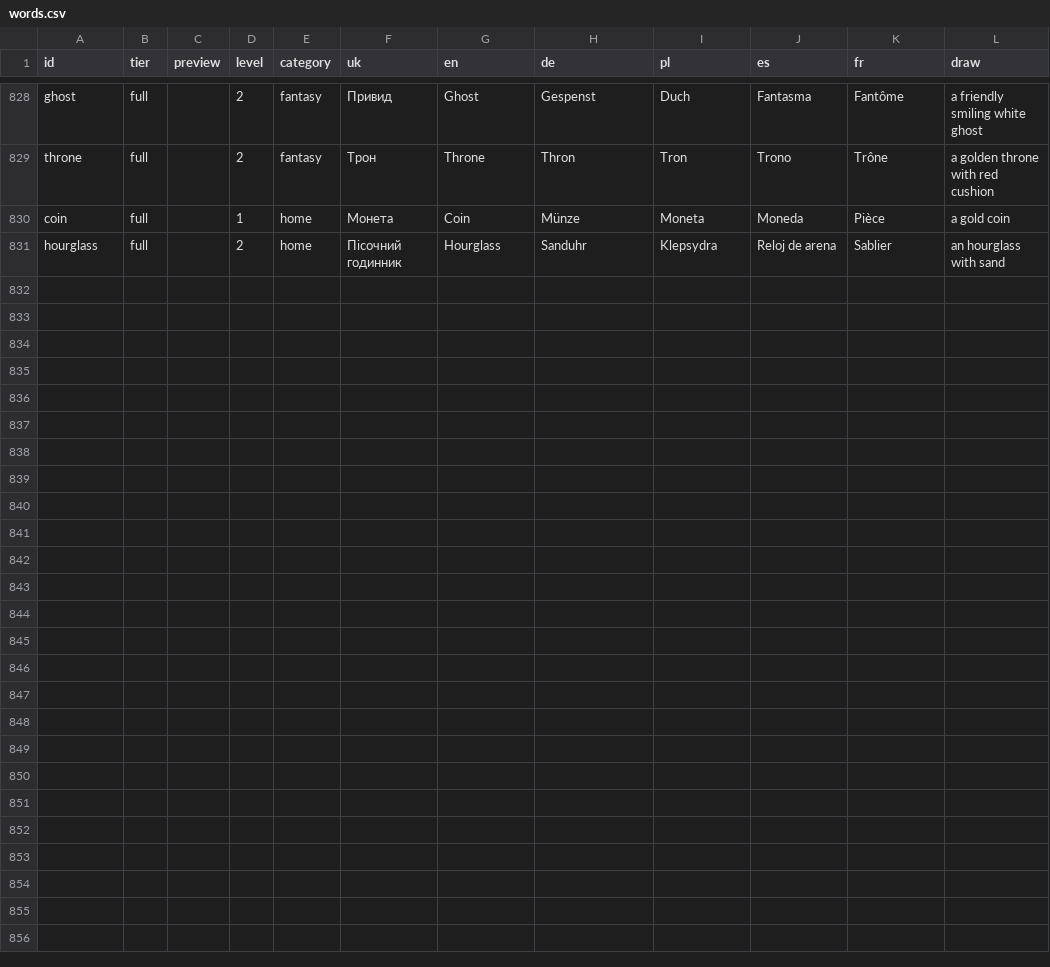
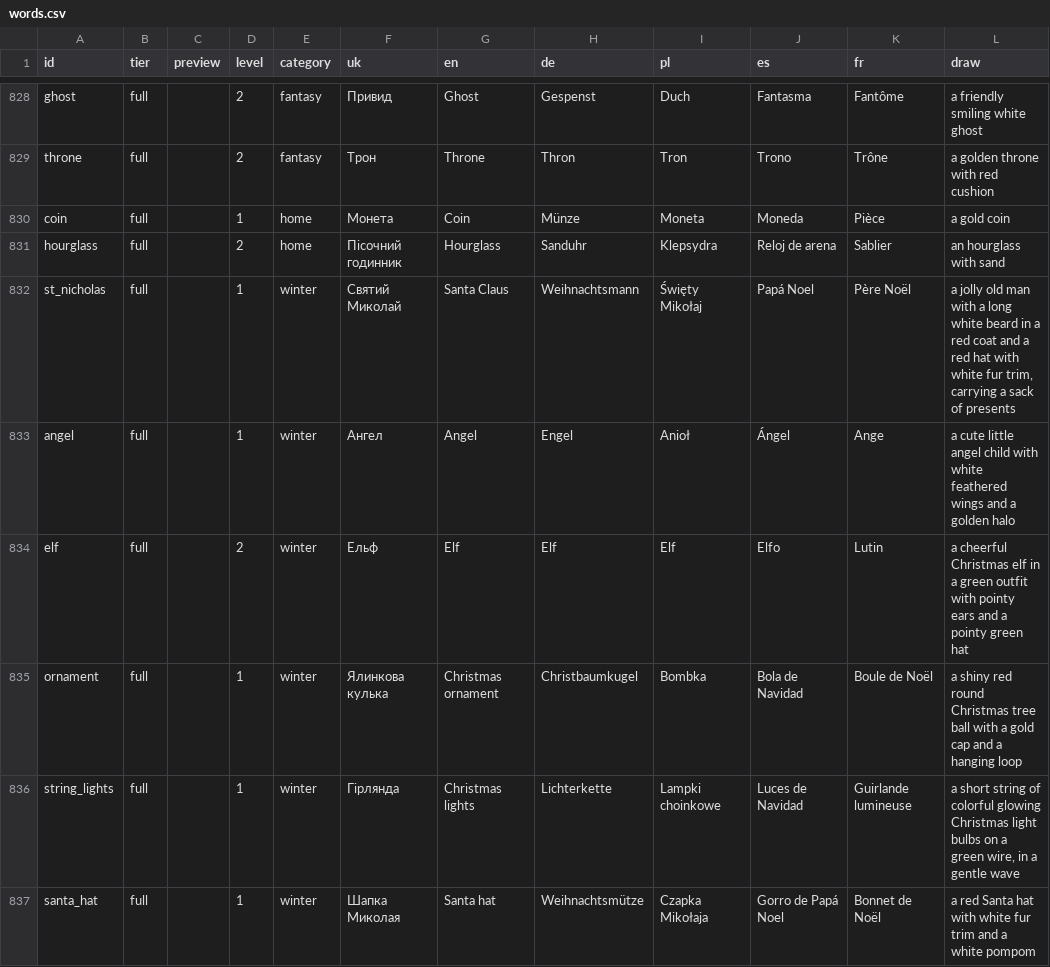
Before and after one commit to yurii-hunter/alias-content, a CSV file: words.csv, drawn as a sheet; only a part is shown, gaps mark what is left out; the diff covers the shown part only; the diff names each change by its address in the sheet, - before the commit and + after, or states it on an @@ line.

Commit message:
Add the Winter & Christmas category

```diff
--- a/words.csv
+++ b/words.csv
+row 832: st_nicholas | full |  | 1 | winter | Святий Миколай | Santa Claus | Weihnachtsmann | Święty Mikołaj | Papá Noel | Père Noël | a jolly old man with a long white beard in a red coat and a red hat with white fur trim, carrying a sack of presents
+row 833: angel | full |  | 1 | winter | Ангел | Angel | Engel | Anioł | Ángel | Ange | a cute little angel child with white feathered wings and a golden halo
+row 834: elf | full |  | 2 | winter | Ельф | Elf | Elf | Elf | Elfo | Lutin | a cheerful Christmas elf in a green outfit with pointy ears and a pointy green hat
+row 835: ornament | full |  | 1 | winter | Ялинкова кулька | Christmas ornament | Christbaumkugel | Bombka | Bola de Navidad | Boule de Noël | a shiny red round Christmas tree ball with a gold cap and a hanging loop
+row 836: string_lights | full |  | 1 | winter | Гірлянда | Christmas lights | Lichterkette | Lampki choinkowe | Luces de Navidad | Guirlande lumineuse | a short string of colorful glowing Christmas light bulbs on a green wire, in a gentle wave
+row 837: santa_hat | full |  | 1 | winter | Шапка Миколая | Santa hat | Weihnachtsmütze | Czapka Mikołaja | Gorro de Papá Noel | Bonnet de Noël | a red Santa hat with white fur trim and a white pompom
```
Also changed, not shown: 6 added rows and 20 edited cells elsewhere in this file, cards.csv, categories.csv, 16 other files.
